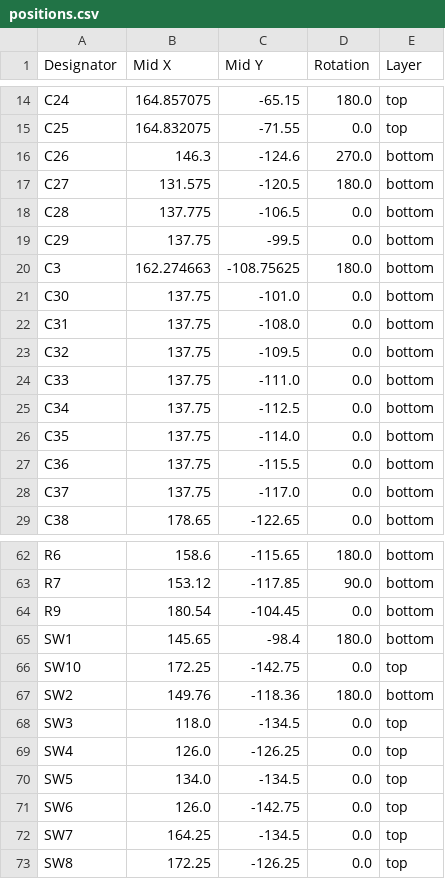
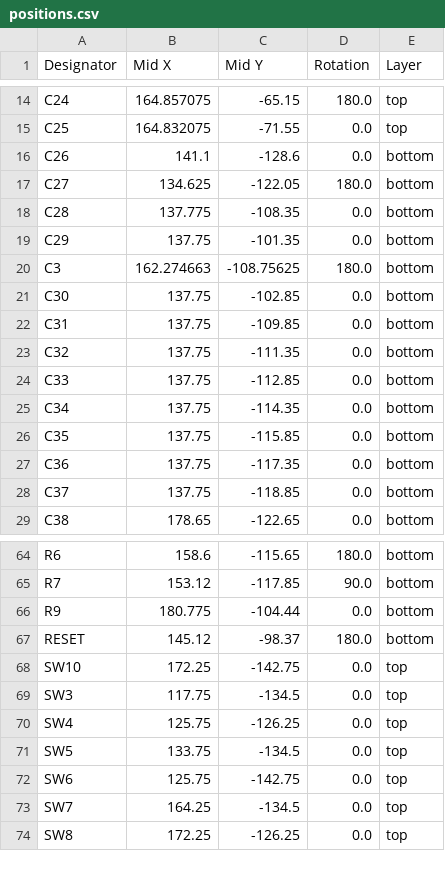
Before and after one commit to sophiayduan/fallout-badges, a CSV file: hardware/production/positions.csv, drawn as a sheet; only a part is shown, gaps mark what is left out; the diff covers the shown part only.

```diff
--- a/hardware/production/positions.csv
+++ b/hardware/production/positions.csv
@@ -15,15 +15,15 @@ C24,164.857075,-65.15,180.0,top
 C25,164.832075,-71.55,0.0,top
-C26,146.3,-124.6,270.0,bottom
-C27,131.575,-120.5,180.0,bottom
-C28,137.775,-106.5,0.0,bottom
-C29,137.75,-99.5,0.0,bottom
+C26,141.1,-128.6,0.0,bottom
+C27,134.625,-122.05,180.0,bottom
+C28,137.775,-108.35,0.0,bottom
+C29,137.75,-101.35,0.0,bottom
 C3,162.274663,-108.75625,180.0,bottom
-C30,137.75,-101.0,0.0,bottom
-C31,137.75,-108.0,0.0,bottom
-C32,137.75,-109.5,0.0,bottom
-C33,137.75,-111.0,0.0,bottom
-C34,137.75,-112.5,0.0,bottom
-C35,137.75,-114.0,0.0,bottom
-C36,137.75,-115.5,0.0,bottom
-C37,137.75,-117.0,0.0,bottom
+C30,137.75,-102.85,0.0,bottom
+C31,137.75,-109.85,0.0,bottom
+C32,137.75,-111.35,0.0,bottom
+C33,137.75,-112.85,0.0,bottom
+C34,137.75,-114.35,0.0,bottom
+C35,137.75,-115.85,0.0,bottom
+C36,137.75,-117.35,0.0,bottom
+C37,137.75,-118.85,0.0,bottom
 C38,178.65,-122.65,0.0,bottom
@@ -63,10 +65,9 @@ R6,158.6,-115.65,180.0,bottom
 R7,153.12,-117.85,90.0,bottom
-R9,180.54,-104.45,0.0,bottom
-SW1,145.65,-98.4,180.0,bottom
+R9,180.775,-104.44,0.0,bottom
+RESET,145.12,-98.37,180.0,bottom
 SW10,172.25,-142.75,0.0,top
-SW2,149.76,-118.36,180.0,bottom
-SW3,118.0,-134.5,0.0,top
-SW4,126.0,-126.25,0.0,top
-SW5,134.0,-134.5,0.0,top
-SW6,126.0,-142.75,0.0,top
+SW3,117.75,-134.5,0.0,top
+SW4,125.75,-126.25,0.0,top
+SW5,133.75,-134.5,0.0,top
+SW6,125.75,-142.75,0.0,top
 SW7,164.25,-134.5,0.0,top
```
Also changed, not shown: 3 added rows, 1 removed row and 24 edited cells elsewhere in this file, hardware/production/bom.csv, hardware/production/designators.csv, 10 other files.
